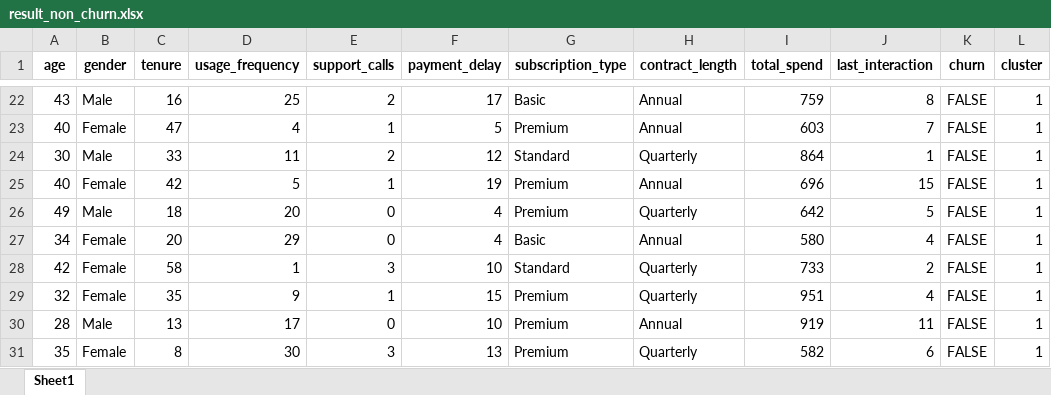
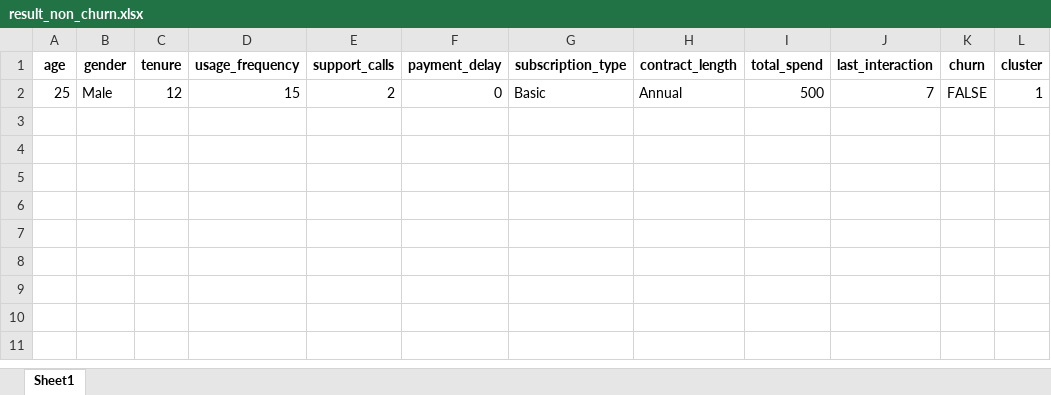
Before and after one commit to FTDS-assignment-bay/p2-final-project-ftds-033-rmt-group-002, an Excel workbook: deployment/result_non_churn.xlsx, sheet Sheet1, drawn as a sheet; only a part is shown, gaps mark what is left out; values as stored, in another font and other column widths than the file's, no borders; removed rows and columns are numbered as before the commit, all else as after; the diff covers the shown part only; the diff names each change by its address in the sheet, - before the commit and + after, or states it on an @@ line.

```diff
--- a/deployment/result_non_churn.xlsx (sheet Sheet1)
+++ b/deployment/result_non_churn.xlsx (sheet Sheet1)
-A2 (age): 43
+A2 (age): 25
-C2 (tenure): 16
+C2 (tenure): 12
-D2 (usage_frequency): 25
+D2 (usage_frequency): 15
-F2 (payment_delay): 17
+F2 (payment_delay): 0
-I2 (total_spend): 759
+I2 (total_spend): 500
-J2 (last_interaction): 8
+J2 (last_interaction): 7
-row 23: 40 | Female | 47 | 4 | 1 | 5 | Premium | Annual | 603 | 7 | FALSE | 1
-row 24: 30 | Male | 33 | 11 | 2 | 12 | Standard | Quarterly | 864 | 1 | FALSE | 1
-row 25: 40 | Female | 42 | 5 | 1 | 19 | Premium | Annual | 696 | 15 | FALSE | 1
-row 26: 49 | Male | 18 | 20 | 0 | 4 | Premium | Quarterly | 642 | 5 | FALSE | 1
-row 27: 34 | Female | 20 | 29 | 0 | 4 | Basic | Annual | 580 | 4 | FALSE | 1
-row 28: 42 | Female | 58 | 1 | 3 | 10 | Standard | Quarterly | 733 | 2 | FALSE | 1
-row 29: 32 | Female | 35 | 9 | 1 | 15 | Premium | Quarterly | 951 | 4 | FALSE | 1
-row 30: 28 | Male | 13 | 17 | 0 | 10 | Premium | Annual | 919 | 11 | FALSE | 1
-row 31: 35 | Female | 8 | 30 | 3 | 13 | Premium | Quarterly | 582 | 6 | FALSE | 1
```
Also changed, not shown: 20 removed rows elsewhere in this sheet, deployment/result_churn.xlsx, 1 other file.
